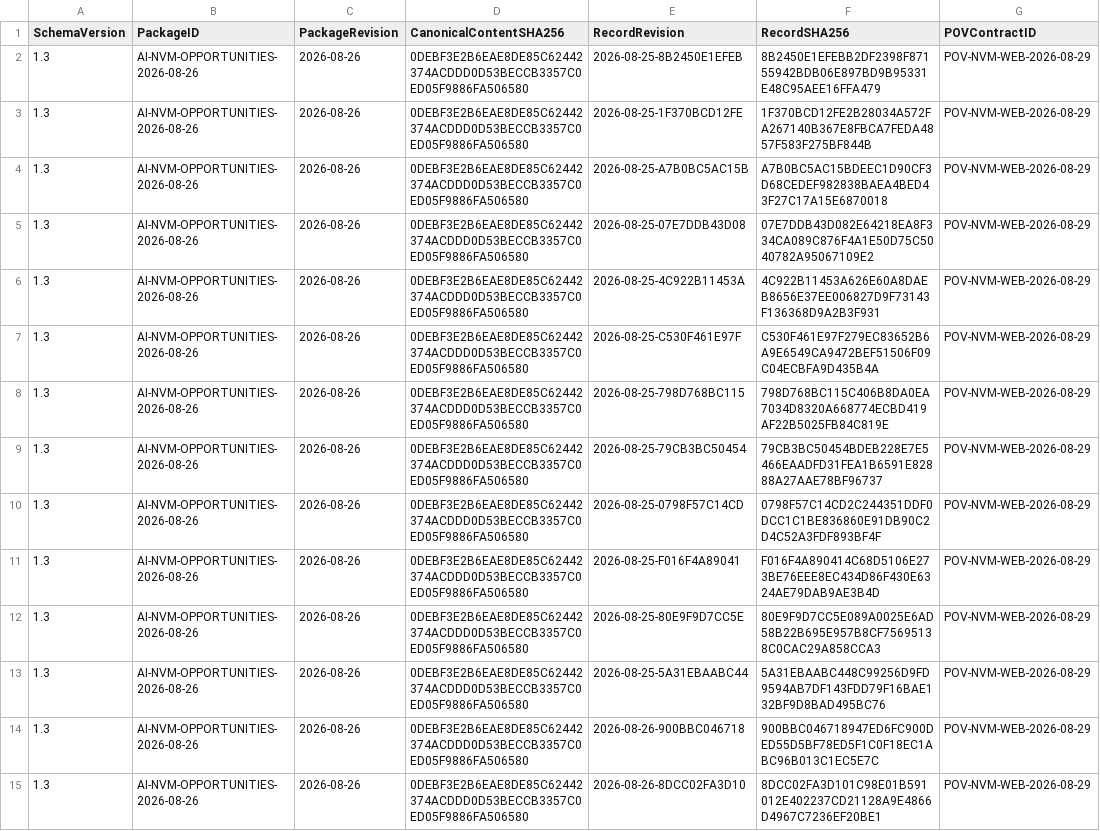
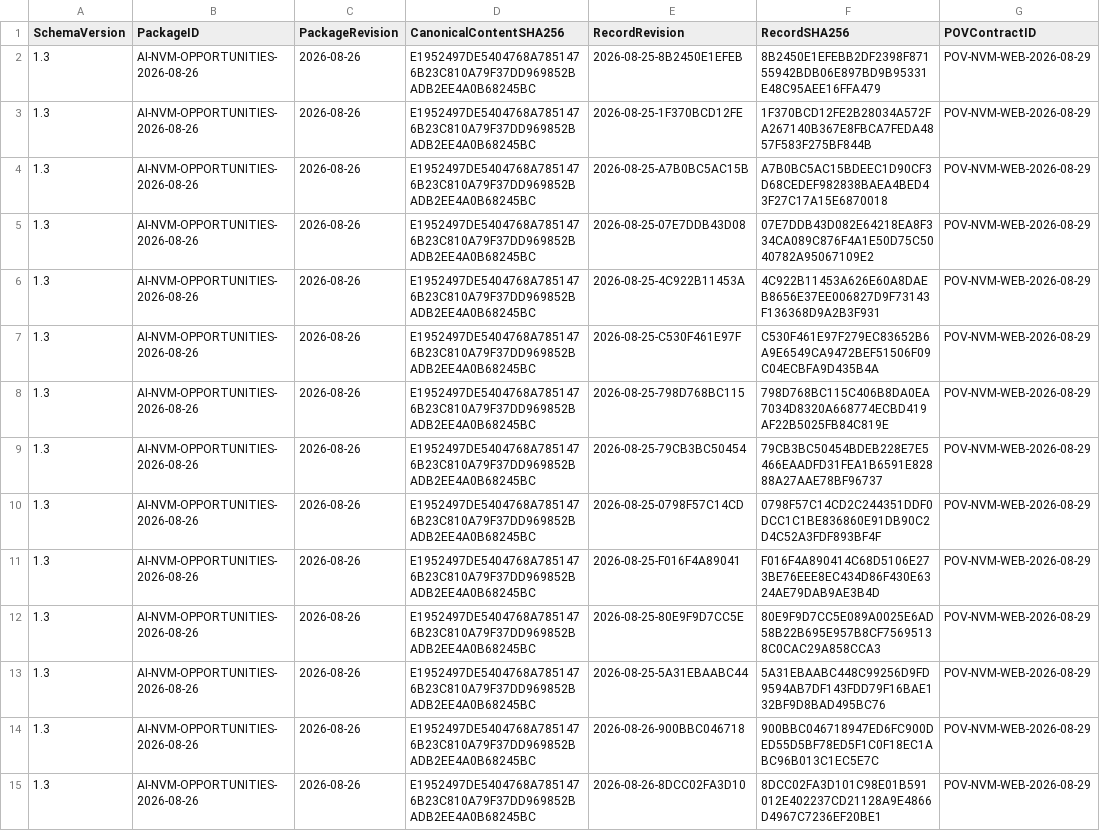
Before and after one commit to SamHuang68/nvm-knowledge-hub, a CSV file: data/ai-nvm-sharepoint-import.csv, drawn as a sheet; only a part is shown; the diff covers the shown part only; the diff names each change by its address in the sheet, - before the commit and + after, or states it on an @@ line.

Commit message:
chore(sharepoint): synchronize fresh sharepoint export csv

```diff
--- a/data/ai-nvm-sharepoint-import.csv
+++ b/data/ai-nvm-sharepoint-import.csv
-D2:D15 (CanonicalContentSHA256): 0DEBF3E2B6EAE8DE85C62442374ACDDD0D53BECCB3357C0ED05F9886FA506580
+D2:D15 (CanonicalContentSHA256): E1952497DE5404768A7851476B23C810A79F37DD969852BADB2EE4A0B68245BC
```
Also changed, not shown: 22 edited cells elsewhere in this file, data/oip-sharepoint-import.csv.
